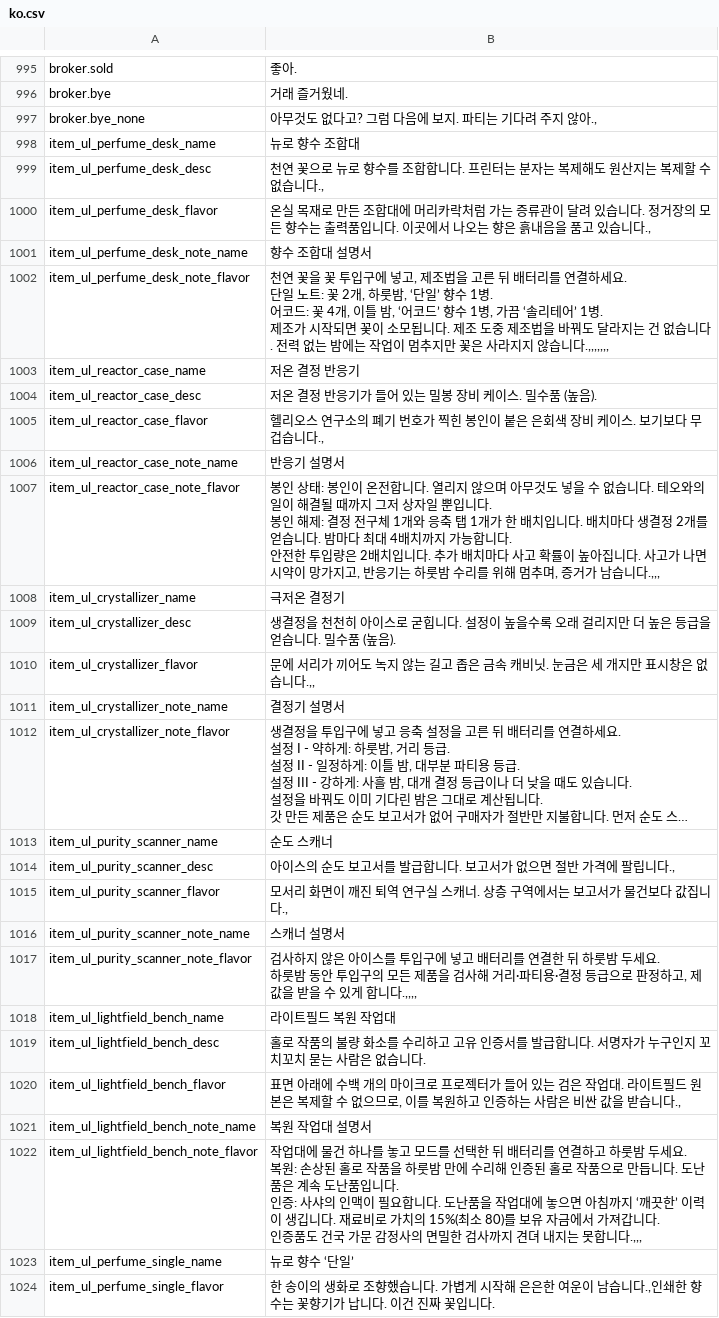
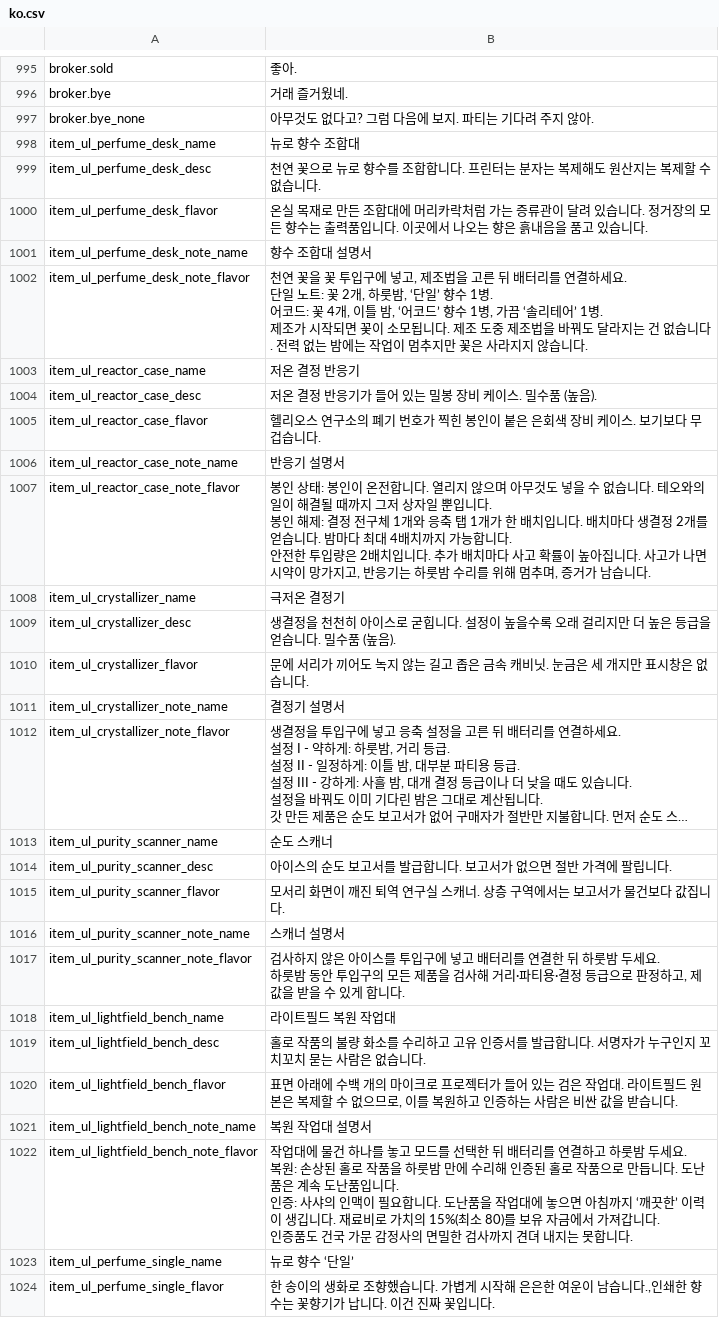
Before and after one commit to project-parr0t/probably-translated, a CSV file: workshop-overlays/3838944803/Localization/ko.csv, drawn as a sheet; only a part is shown, gaps mark what is left out; long unchanged cells end in …; the diff covers the shown part only; the diff names each change by its address in the sheet, - before the commit and + after, or states it on an @@ line.

```diff
--- a/workshop-overlays/3838944803/Localization/ko.csv
+++ b/workshop-overlays/3838944803/Localization/ko.csv
-B997: 아무것도 없다고? 그럼 다음에 보지. 파티는 기다려 주지 않아.,
+B997: 아무것도 없다고? 그럼 다음에 보지. 파티는 기다려 주지 않아.
-B999: …없습니다.,
+B999: …없습니다.
-B1000: …있습니다.,
+B1000: …있습니다.
-B1002: …않습니다.,,,,,,,
+B1002: …않습니다.
-B1005: …겁습니다.,
+B1005: …겁습니다.
-B1007: …남습니다.,,,
+B1007: …남습니다.
-B1010: …없습니다.,,
+B1010: …없습니다.
-B1014: 아이스의 순도 보고서를 발급합니다. 보고서가 없으면 절반 가격에 팔립니다.,
+B1014: 아이스의 순도 보고서를 발급합니다. 보고서가 없으면 절반 가격에 팔립니다.
-B1015: …값집니다.,
+B1015: …값집니다.
-B1017: …합니다.,,,,
+B1017: …합니다.
-B1020: …받습니다.,
+B1020: …받습니다.
-B1022: …못합니다.,,,
+B1022: …못합니다.
```
Also changed, not shown: 12 edited cells elsewhere in this file, 3 other files.
